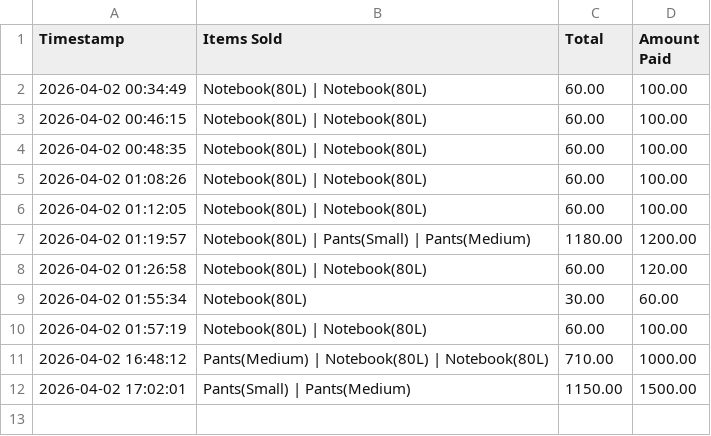
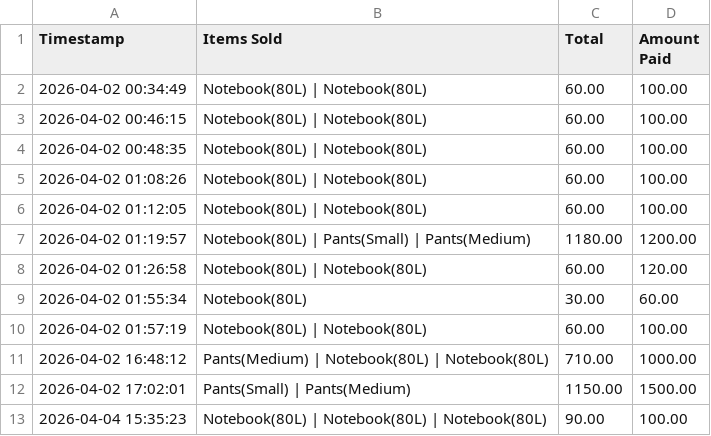
Before and after one commit to Muwiii16/POS, a CSV file: sales_log.csv, drawn as a sheet; the diff names each change by its address in the sheet, - before the commit and + after, or states it on an @@ line.

Commit message:
Added the save_inventory function and log_sale to process checkout

```diff
--- a/sales_log.csv
+++ b/sales_log.csv
+row 13: 2026-04-04 15:35:23 | Notebook(80L) | Notebook(80L) | Notebook(80L) | 90.00 | 100.00
```
Also changed, not shown: 3 other files.
